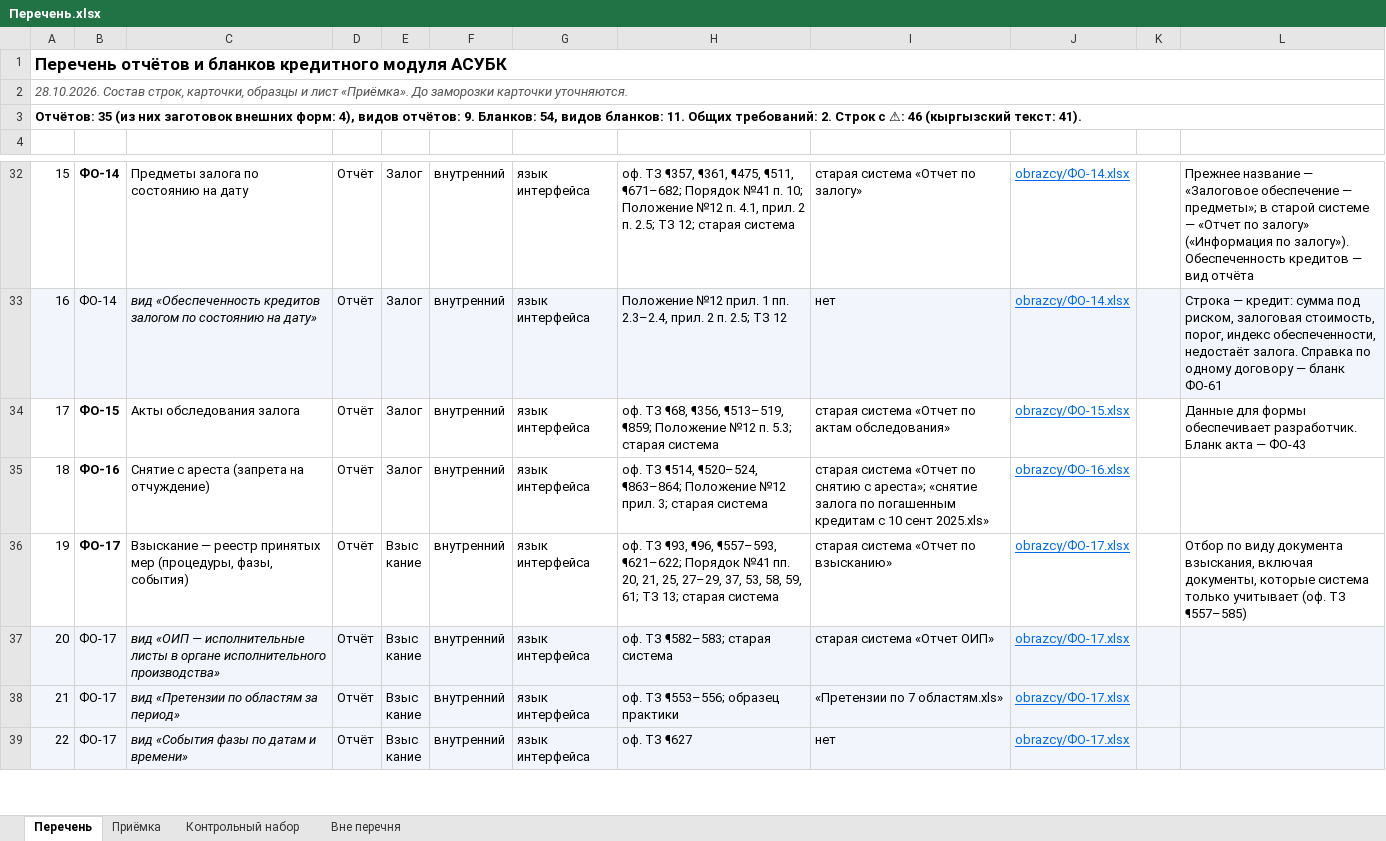
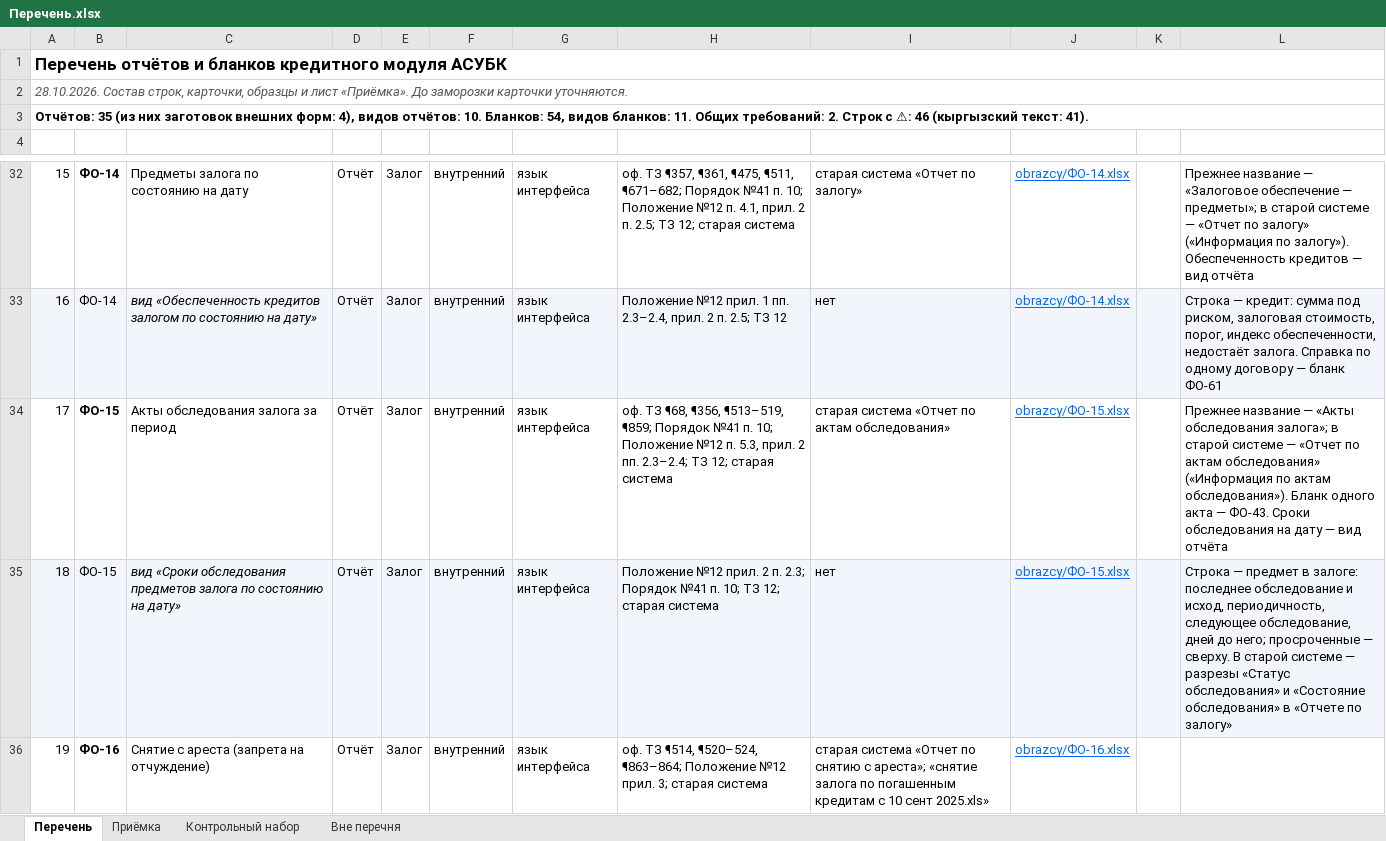
Before and after one commit to omurgazievnursultan8-hue/asubk-test, an Excel workbook: docs/perechen-otchetov/Перечень.xlsx, sheet Перечень, drawn as a sheet; only a part is shown, gaps mark what is left out; the shorter side is filled out with more unchanged rows; values as stored, in another font and other column widths than the file's, no borders; the diff names each change by its address in the sheet, - before the commit and + after, or states it on an @@ line.

```diff
--- a/docs/perechen-otchetov/Перечень.xlsx (sheet Перечень)
+++ b/docs/perechen-otchetov/Перечень.xlsx (sheet Перечень)
@@ column A renumbered from row 3 down @@
-C34: Акты обследования залога
+C34: Акты обследования залога за период
-H34: …¶513–519, ¶859; Положение №12 п. 5.3; старая система
+H34: …¶513–519, ¶859; Порядок №41 п. 10; Положение №12 п. 5.3, прил. 2 пп. 2.3–2.4; ТЗ 12; старая система
-L34: Данные для формы обеспечивает разработчик. Бланк акта — ФО-43
+L34: Прежнее название — «Акты обследования залога»; в старой системе — «Отчет по актам обследования» («Информация по актам обследования»). Бланк одного акта — ФО-43. Сроки обследования на дату — вид отчёта
+row 35: 18 | ФО-15 | вид «Сроки обследования предметов залога по состоянию на дату» | Отчёт | Залог | внутренний | язык интерфейса | Положение №12 прил. 2 п. 2.3; Порядок №41 п. 10; ТЗ 12; старая система | нет | obrazcy/ФО-15.xlsx |  | Строка — предмет в залоге: последнее обследование и исход, периодичность, следующее обследование, дней до него; просроченные — сверху. В старой системе — разрезы «Статус обследования» и «Состояние обследования» в «Отчете по залогу»
```
Also changed, not shown: sheet Приёмка, sheet Контрольный набор, docs/perechen-otchetov/obrazcy/ФО-15.xlsx, docs/perechen-otchetov/Перечень-отчётов.xlsx, 3 other files.
